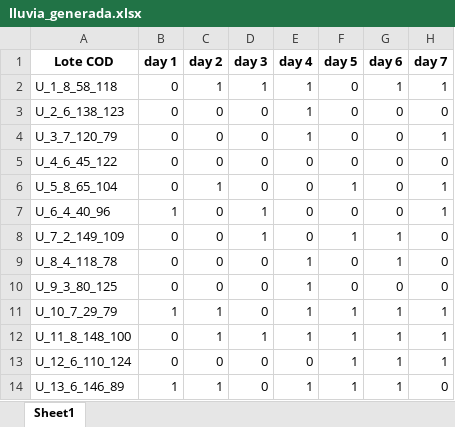
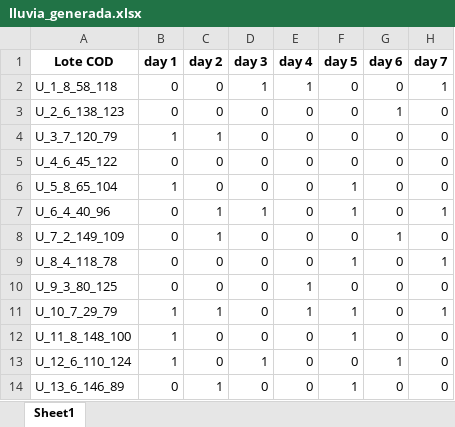
Before and after one commit to Pablok98/Capstone-Project, an Excel workbook: src/data/lluvia_generada.xlsx, sheet Sheet1, drawn as a sheet; only a part is shown; values as stored, in another font and other column widths than the file's, no borders; the diff covers the shown part only; the diff names each change by its address in the sheet, - before the commit and + after, or states it on an @@ line.

```diff
--- a/src/data/lluvia_generada.xlsx (sheet Sheet1)
+++ b/src/data/lluvia_generada.xlsx (sheet Sheet1)
-C2 (day 2): 1
+C2 (day 2): 0
-G2 (day 6): 1
+G2 (day 6): 0
-E3:E4 (day 4): 1
+E3:E4 (day 4): 0
-G3 (day 6): 0
+G3 (day 6): 1
-B4 (day 1): 0
+B4 (day 1): 1
-C4 (day 2): 0
+C4 (day 2): 1
-H4 (day 7): 1
+H4 (day 7): 0
-B6 (day 1): 0
+B6 (day 1): 1
-C6 (day 2): 1
+C6 (day 2): 0
-H6 (day 7): 1
+H6 (day 7): 0
-B7 (day 1): 1
+B7 (day 1): 0
-C7:C8 (day 2): 0
+C7:C8 (day 2): 1
-F7 (day 5): 0
+F7 (day 5): 1
-D8 (day 3): 1
+D8 (day 3): 0
-F8 (day 5): 1
+F8 (day 5): 0
-E9 (day 4): 1
+E9 (day 4): 0
-F9 (day 5): 0
+F9 (day 5): 1
-G9 (day 6): 1
+G9 (day 6): 0
-H9 (day 7): 0
+H9 (day 7): 1
-G11:G12 (day 6): 1
+G11:G12 (day 6): 0
-B12:B13 (day 1): 0
+B12:B13 (day 1): 1
-C12 (day 2): 1
+C12 (day 2): 0
-D12 (day 3): 1
+D12 (day 3): 0
-E12 (day 4): 1
+E12 (day 4): 0
-H12:H13 (day 7): 1
+H12:H13 (day 7): 0
-D13 (day 3): 0
+D13 (day 3): 1
-F13 (day 5): 1
+F13 (day 5): 0
-B14 (day 1): 1
+B14 (day 1): 0
-E14 (day 4): 1
+E14 (day 4): 0
-G14 (day 6): 1
+G14 (day 6): 0
```
Also changed, not shown: 923 edited cells elsewhere in this sheet, 9 other files.
